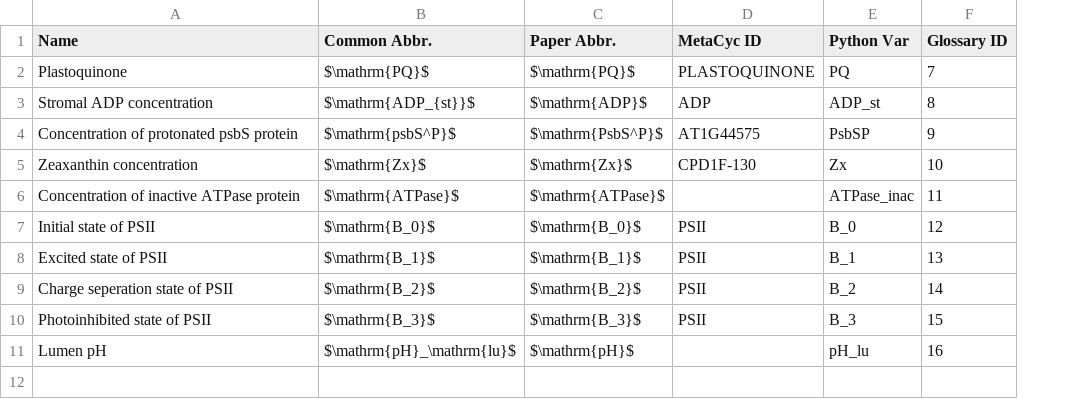
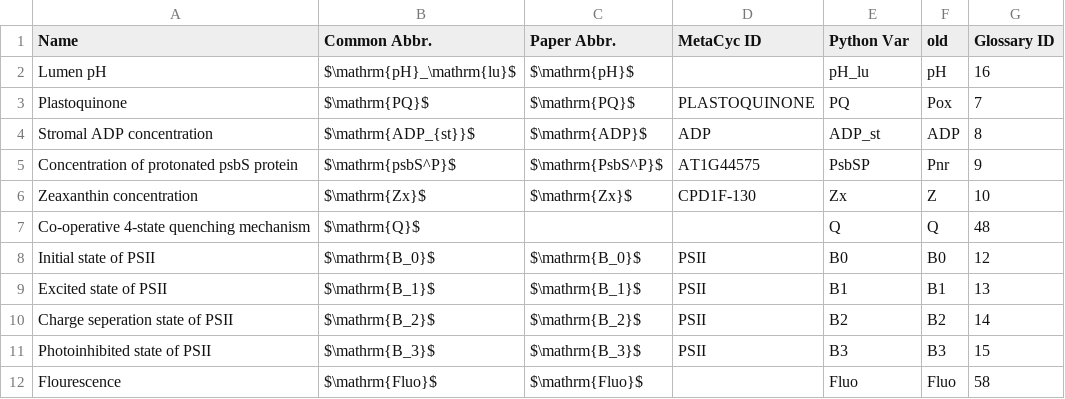
Before and after one commit to ElouenCorvest/GreenSloth, a CSV file: models/Matuszynska2016/model_info/derived_comps.csv, drawn as a sheet; removed rows and columns are numbered as before the commit, all else as after; the diff names each change by its address in the sheet, - before the commit and + after, or states it on an @@ line.

```diff
--- a/models/Matuszynska2016/model_info/derived_comps.csv
+++ b/models/Matuszynska2016/model_info/derived_comps.csv
+column F (old), rows 3-6: Pox | ADP | Pnr | Z; rows 8-11: B0 | B1 | B2 | B3
@@ row 11 moved to row 2: Lumen pH @@
-row 6: Concentration of inactive ATPase protein | $\mathrm{ATPase}$ | $\mathrm{ATPase}$ |  | ATPase_inac | 11
+row 7: Co-operative 4-state quenching mechanism | $\mathrm{Q}$ |  |  | Q | Q | 48
-E8 (Python Var): B_0
+E8 (Python Var): B0
-E9 (Python Var): B_1
+E9 (Python Var): B1
-E10 (Python Var): B_2
+E10 (Python Var): B2
-E11 (Python Var): B_3
+E11 (Python Var): B3
+row 12: Flourescence | $\mathrm{Fluo}$ | $\mathrm{Fluo}$ |  | Fluo | Fluo | 58
```
Also changed, not shown: models/Matuszynska2016/model_info/derived_params.csv, models/Matuszynska2016/model_info/params.csv, 45 other files.
